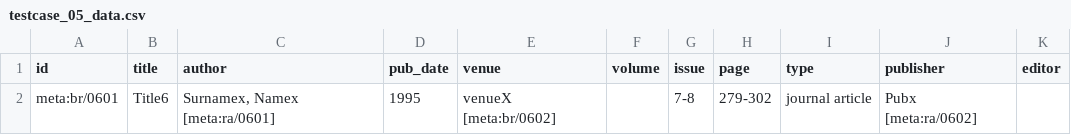
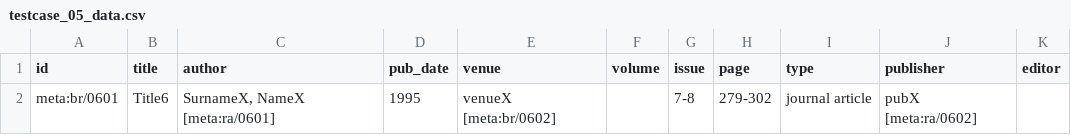
Before and after one commit to opencitations/oc_meta, a CSV file: tdd/testcases/testcase_data/testcase_05_data.csv, drawn as a sheet.

```diff
--- a/tdd/testcases/testcase_data/testcase_05_data.csv
+++ b/tdd/testcases/testcase_data/testcase_05_data.csv
@@ -1,2 +1,2 @@
 "id","title","author","pub_date","venue","volume","issue","page","type","publisher","editor"
-"meta:br/0601","Title6","Surnamex, Namex [meta:ra/0601]","1995","venueX [meta:br/0602]","","7-8","279-302","journal article","Pubx [meta:ra/0602]",""
+"meta:br/0601","Title6","SurnameX, NameX [meta:ra/0601]","1995","venueX [meta:br/0602]","","7-8","279-302","journal article","pubX [meta:ra/0602]",""
```
Also changed, not shown: tdd/testcases/testcase_data/testcase_06_data.csv, tdd/testcases/testcase_data/testcase_12_data.csv, 3 other files.
